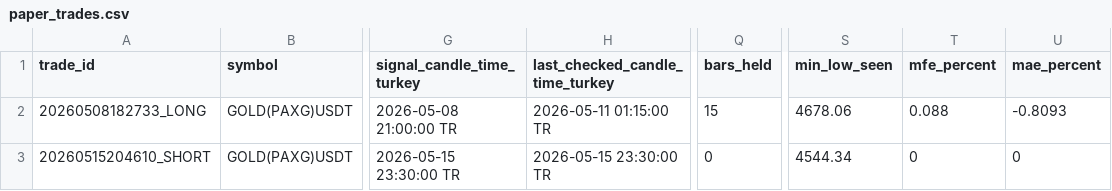
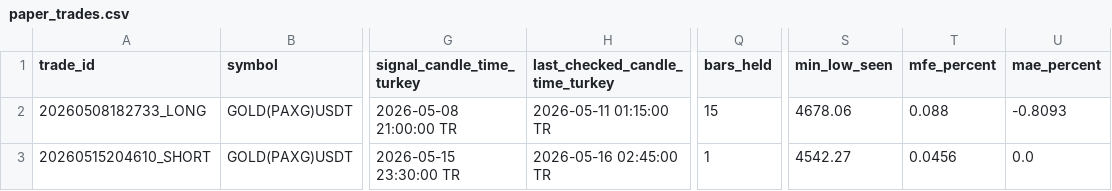
Before and after one commit to Gh2535/paxg-signal-bot, a CSV file: paper_trades.csv, drawn as a sheet; only a part is shown, gaps mark what is left out; the diff names each change by its address in the sheet, - before the commit and + after, or states it on an @@ line.

```diff
--- a/paper_trades.csv
+++ b/paper_trades.csv
-H3 (last_checked_candle_time_turkey): 2026-05-15 23:30:00 TR
+H3 (last_checked_candle_time_turkey): 2026-05-16 02:45:00 TR
-Q3 (bars_held): 0
+Q3 (bars_held): 1
-S3 (min_low_seen): 4544.34
+S3 (min_low_seen): 4542.27
-T3 (mfe_percent): 0
+T3 (mfe_percent): 0.0456
-U3 (mae_percent): 0
+U3 (mae_percent): 0.0
```
Also changed, not shown: btc_signals_log.csv, signals_log.csv.
